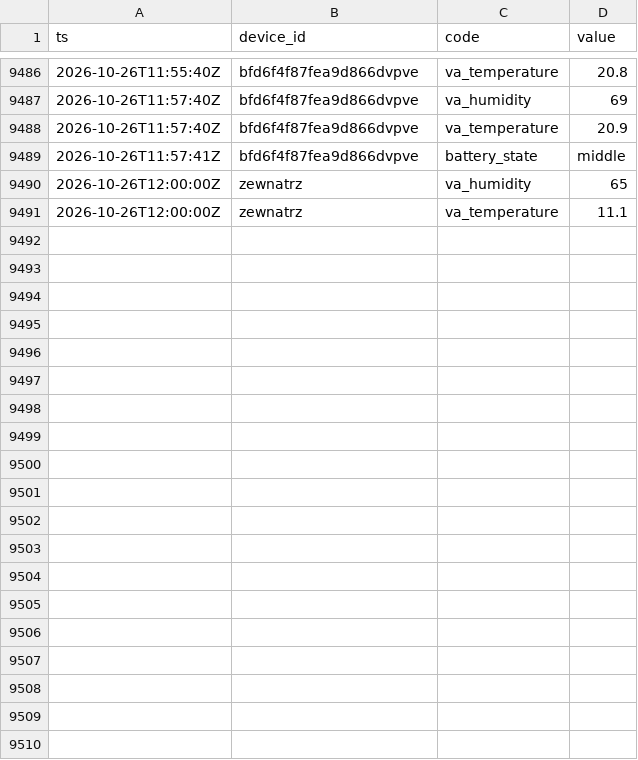
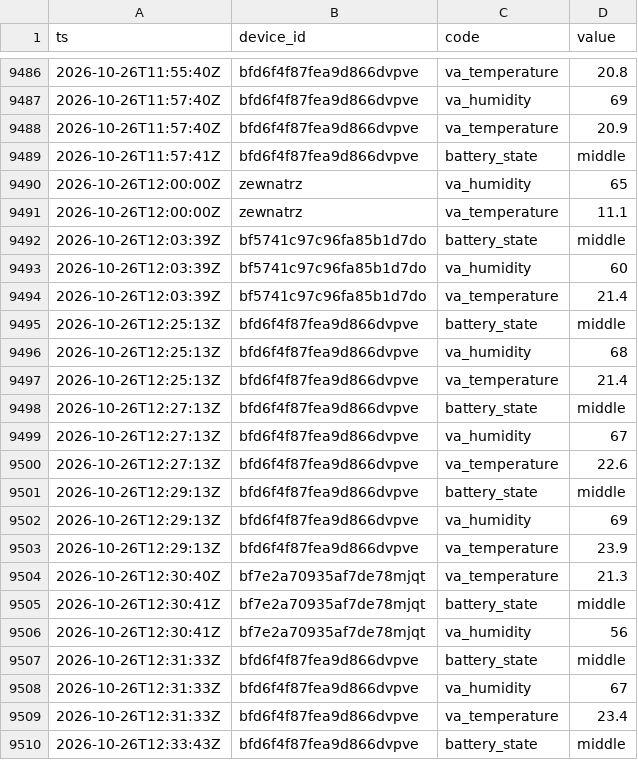
Before and after one commit to Bronek31/Smart-Home, a CSV file: data/2026-10.csv, drawn as a sheet; only a part is shown, gaps mark what is left out; the diff covers the shown part only.

```diff
--- a/data/2026-10.csv
+++ b/data/2026-10.csv
@@ -9491 +9491,20 @@ ts,device_id,code,value
 2026-10-26T12:00:00Z,zewnatrz,va_temperature,11.1
+2026-10-26T12:03:39Z,bf5741c97c96fa85b1d7do,battery_state,middle
+2026-10-26T12:03:39Z,bf5741c97c96fa85b1d7do,va_humidity,60
+2026-10-26T12:03:39Z,bf5741c97c96fa85b1d7do,va_temperature,21.4
+2026-10-26T12:25:13Z,bfd6f4f87fea9d866dvpve,battery_state,middle
+2026-10-26T12:25:13Z,bfd6f4f87fea9d866dvpve,va_humidity,68
+2026-10-26T12:25:13Z,bfd6f4f87fea9d866dvpve,va_temperature,21.4
+2026-10-26T12:27:13Z,bfd6f4f87fea9d866dvpve,battery_state,middle
+2026-10-26T12:27:13Z,bfd6f4f87fea9d866dvpve,va_humidity,67
+2026-10-26T12:27:13Z,bfd6f4f87fea9d866dvpve,va_temperature,22.6
+2026-10-26T12:29:13Z,bfd6f4f87fea9d866dvpve,battery_state,middle
+2026-10-26T12:29:13Z,bfd6f4f87fea9d866dvpve,va_humidity,69
+2026-10-26T12:29:13Z,bfd6f4f87fea9d866dvpve,va_temperature,23.9
+2026-10-26T12:30:40Z,bf7e2a70935af7de78mjqt,va_temperature,21.3
+2026-10-26T12:30:41Z,bf7e2a70935af7de78mjqt,battery_state,middle
+2026-10-26T12:30:41Z,bf7e2a70935af7de78mjqt,va_humidity,56
+2026-10-26T12:31:33Z,bfd6f4f87fea9d866dvpve,battery_state,middle
+2026-10-26T12:31:33Z,bfd6f4f87fea9d866dvpve,va_humidity,67
+2026-10-26T12:31:33Z,bfd6f4f87fea9d866dvpve,va_temperature,23.4
+2026-10-26T12:33:43Z,bfd6f4f87fea9d866dvpve,battery_state,middle
```
Also changed, not shown: 13 added rows elsewhere in this file, data/dzienne.csv, data/rosliny/2026-10.csv, 4 other files.
